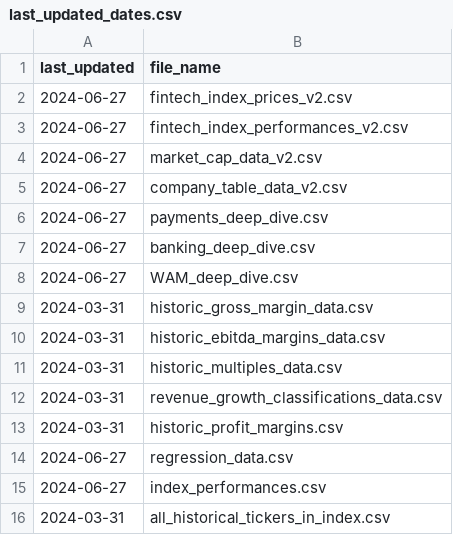
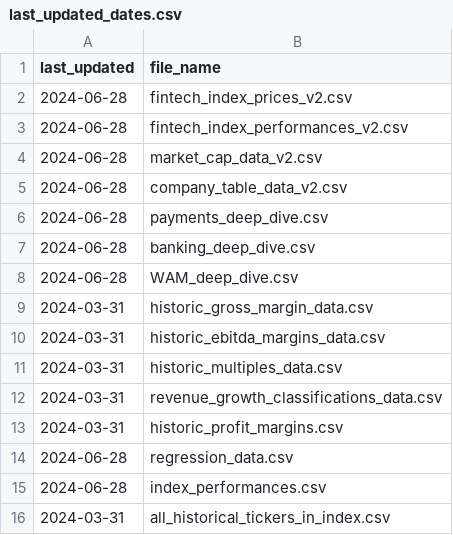
Before and after one commit to F-Prime-Capital/findex-data, a CSV file: last_updated_dates.csv, drawn as a sheet.

Commit message:
committing files

```diff
--- a/last_updated_dates.csv
+++ b/last_updated_dates.csv
@@ -1,9 +1,9 @@
 last_updated,file_name
-2024-06-27,fintech_index_prices_v2.csv
-2024-06-27,fintech_index_performances_v2.csv
-2024-06-27,market_cap_data_v2.csv
-2024-06-27,company_table_data_v2.csv
-2024-06-27,payments_deep_dive.csv
-2024-06-27,banking_deep_dive.csv
-2024-06-27,WAM_deep_dive.csv
+2024-06-28,fintech_index_prices_v2.csv
+2024-06-28,fintech_index_performances_v2.csv
+2024-06-28,market_cap_data_v2.csv
+2024-06-28,company_table_data_v2.csv
+2024-06-28,payments_deep_dive.csv
+2024-06-28,banking_deep_dive.csv
+2024-06-28,WAM_deep_dive.csv
 2024-03-31,historic_gross_margin_data.csv
@@ -13,4 +13,4 @@ last_updated,file_name
 2024-03-31,historic_profit_margins.csv
-2024-06-27,regression_data.csv
-2024-06-27,index_performances.csv
+2024-06-28,regression_data.csv
+2024-06-28,index_performances.csv
 2024-03-31,all_historical_tickers_in_index.csv
```
